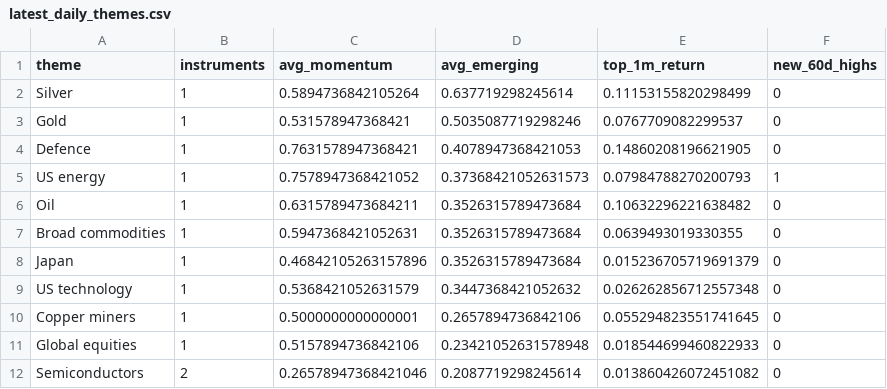
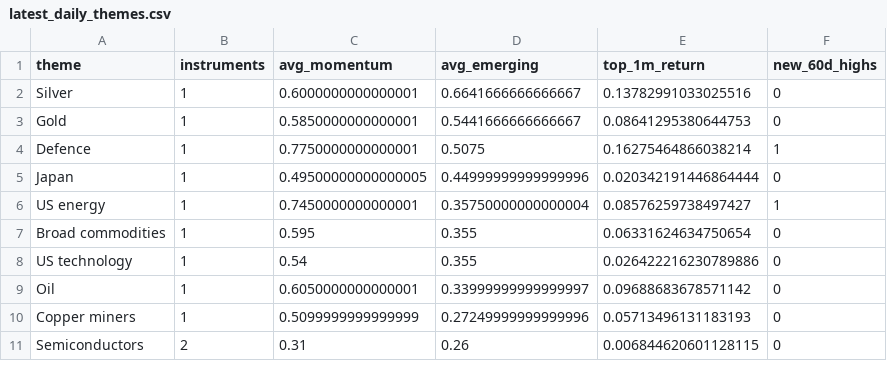
Before and after one commit to MHarvz-Moose/T212_Dashboard, a CSV file: reports/outputs/latest_daily_themes.csv, drawn as a sheet; only a part is shown; the diff covers the shown part only.

```diff
--- a/reports/outputs/latest_daily_themes.csv
+++ b/reports/outputs/latest_daily_themes.csv
@@ -1,12 +1,11 @@
 theme,instruments,avg_momentum,avg_emerging,top_1m_return,new_60d_highs
-Silver,1,0.5894736842105264,0.637719298245614,0.11153155820298499,0
-Gold,1,0.531578947368421,0.5035087719298246,0.0767709082299537,0
-Defence,1,0.7631578947368421,0.4078947368421053,0.14860208196621905,0
-US energy,1,0.7578947368421052,0.37368421052631573,0.07984788270200793,1
-Oil,1,0.6315789473684211,0.3526315789473684,0.10632296221638482,0
-Broad commodities,1,0.5947368421052631,0.3526315789473684,0.0639493019330355,0
-Japan,1,0.46842105263157896,0.3526315789473684,0.015236705719691379,0
-US technology,1,0.5368421052631579,0.3447368421052632,0.026262856712557348,0
-Copper miners,1,0.5000000000000001,0.2657894736842106,0.055294823551741645,0
-Global equities,1,0.5157894736842106,0.23421052631578948,0.018544699460822933,0
-Semiconductors,2,0.26578947368421046,0.2087719298245614,0.013860426072451082,0
+Silver,1,0.6000000000000001,0.6641666666666667,0.13782991033025516,0
+Gold,1,0.5850000000000001,0.5441666666666667,0.08641295380644753,0
+Defence,1,0.7750000000000001,0.5075,0.16275464866038214,1
+Japan,1,0.49500000000000005,0.44999999999999996,0.020342191446864444,0
+US energy,1,0.7450000000000001,0.35750000000000004,0.08576259738497427,1
+Broad commodities,1,0.595,0.355,0.06331624634750654,0
+US technology,1,0.54,0.355,0.026422216230789886,0
+Oil,1,0.6050000000000001,0.33999999999999997,0.09688683678571142,0
+Copper miners,1,0.5099999999999999,0.27249999999999996,0.05713496131183193,0
+Semiconductors,2,0.31,0.26,0.006844620601128115,0
```
Also changed, not shown: 3 added rows, 1 removed row and 18 edited cells elsewhere in this file, reports/outputs/latest_daily_signals.csv, 2 other files.
